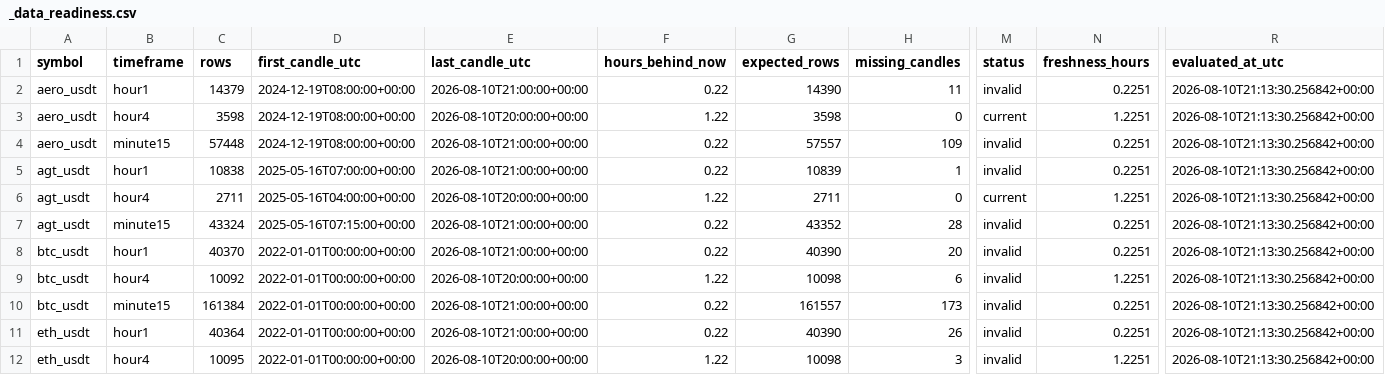
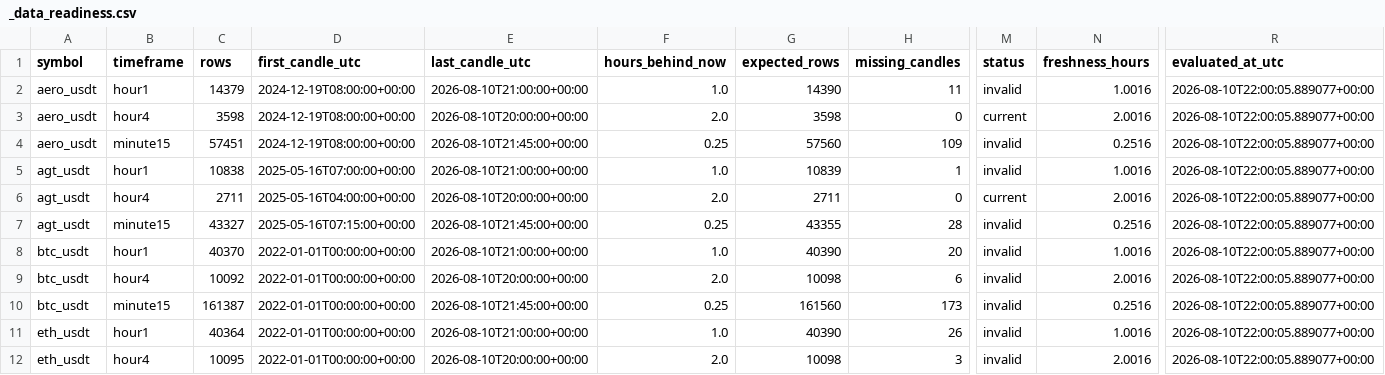
Before and after one commit to saladinayoubi1/lbank-research-automation, a CSV file: data/market/_data_readiness.csv, drawn as a sheet; only a part is shown, gaps mark what is left out; the diff covers the shown part only; the diff names each change by its address in the sheet, - before the commit and + after, or states it on an @@ line.

```diff
--- a/data/market/_data_readiness.csv
+++ b/data/market/_data_readiness.csv
-F2 (hours_behind_now): 0.22
+F2 (hours_behind_now): 1.0
-N2 (freshness_hours): 0.2251
+N2 (freshness_hours): 1.0016
-R2:R12 (evaluated_at_utc): 2026-08-10T21:13:30.256842+00:00
+R2:R12 (evaluated_at_utc): 2026-08-10T22:00:05.889077+00:00
-F3 (hours_behind_now): 1.22
+F3 (hours_behind_now): 2.0
-N3 (freshness_hours): 1.2251
+N3 (freshness_hours): 2.0016
-C4 (rows): 57448
+C4 (rows): 57451
-E4 (last_candle_utc): 2026-08-10T21:00:00+00:00
+E4 (last_candle_utc): 2026-08-10T21:45:00+00:00
-F4 (hours_behind_now): 0.22
+F4 (hours_behind_now): 0.25
-G4 (expected_rows): 57557
+G4 (expected_rows): 57560
-N4 (freshness_hours): 0.2251
+N4 (freshness_hours): 0.2516
-F5 (hours_behind_now): 0.22
+F5 (hours_behind_now): 1.0
-N5 (freshness_hours): 0.2251
+N5 (freshness_hours): 1.0016
-F6 (hours_behind_now): 1.22
+F6 (hours_behind_now): 2.0
-N6 (freshness_hours): 1.2251
+N6 (freshness_hours): 2.0016
-C7 (rows): 43324
+C7 (rows): 43327
-E7 (last_candle_utc): 2026-08-10T21:00:00+00:00
+E7 (last_candle_utc): 2026-08-10T21:45:00+00:00
-F7 (hours_behind_now): 0.22
+F7 (hours_behind_now): 0.25
-G7 (expected_rows): 43352
+G7 (expected_rows): 43355
-N7 (freshness_hours): 0.2251
+N7 (freshness_hours): 0.2516
-F8 (hours_behind_now): 0.22
+F8 (hours_behind_now): 1.0
-N8 (freshness_hours): 0.2251
+N8 (freshness_hours): 1.0016
-F9 (hours_behind_now): 1.22
+F9 (hours_behind_now): 2.0
-N9 (freshness_hours): 1.2251
+N9 (freshness_hours): 2.0016
-C10 (rows): 161384
+C10 (rows): 161387
-E10 (last_candle_utc): 2026-08-10T21:00:00+00:00
+E10 (last_candle_utc): 2026-08-10T21:45:00+00:00
-F10 (hours_behind_now): 0.22
+F10 (hours_behind_now): 0.25
-G10 (expected_rows): 161557
+G10 (expected_rows): 161560
-N10 (freshness_hours): 0.2251
+N10 (freshness_hours): 0.2516
-F11 (hours_behind_now): 0.22
+F11 (hours_behind_now): 1.0
-N11 (freshness_hours): 0.2251
+N11 (freshness_hours): 1.0016
-F12 (hours_behind_now): 1.22
+F12 (hours_behind_now): 2.0
-N12 (freshness_hours): 1.2251
+N12 (freshness_hours): 2.0016
```
Also changed, not shown: 42 edited cells elsewhere in this file, data/market/_backfill_status.csv, 12 other files.
